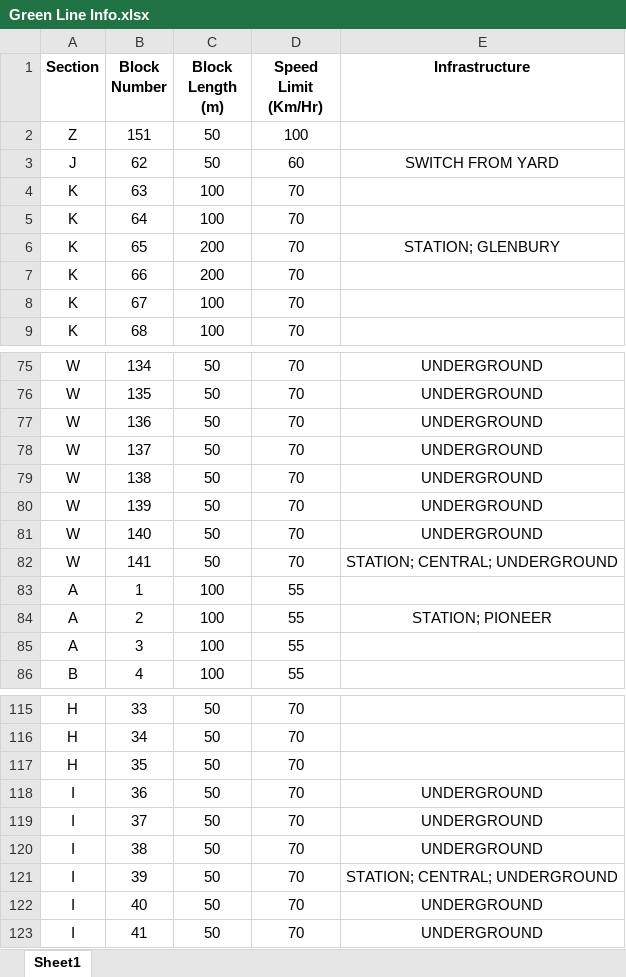
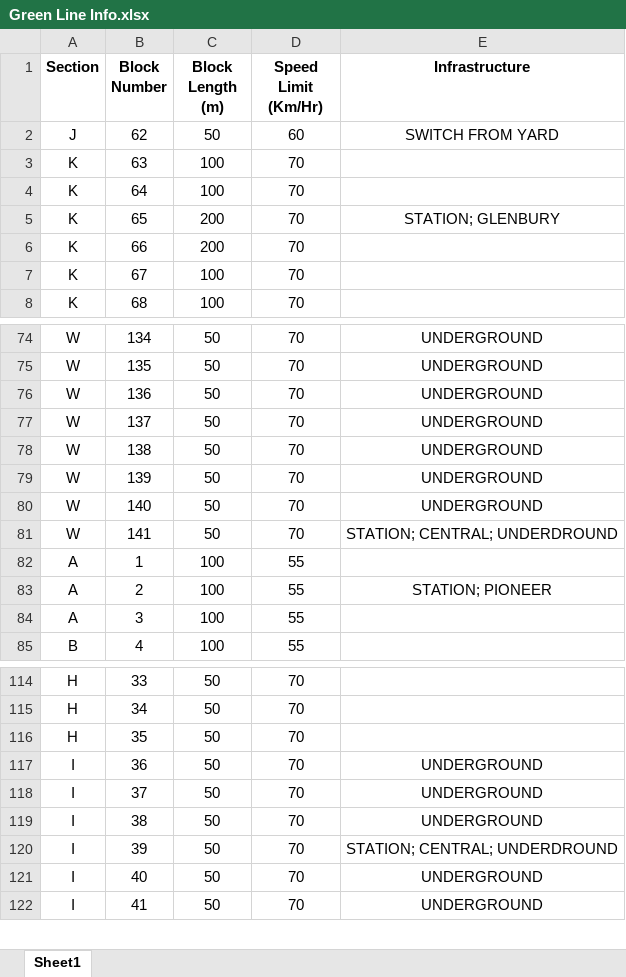
Before and after one commit to cerfort2/1140, an Excel workbook: Green Line Info.xlsx, sheet Sheet1, drawn as a sheet; only a part is shown, gaps mark what is left out; values as stored, in another font and other column widths than the file's, no borders; removed rows and columns are numbered as before the commit, all else as after; the diff names each change by its address in the sheet, - before the commit and + after, or states it on an @@ line.

```diff
--- a/Green Line Info.xlsx (sheet Sheet1)
+++ b/Green Line Info.xlsx (sheet Sheet1)
-row 2: Z | 151 | 50 | 100
-E81 (Infrastructure): STATION; CENTRAL; UNDERGROUND
+E81 (Infrastructure): STATION; CENTRAL; UNDERDROUND
-E120 (Infrastructure): STATION; CENTRAL; UNDERGROUND
+E120 (Infrastructure): STATION; CENTRAL; UNDERDROUND
```
Also changed, not shown: formulas that keep their value, 3 other files.
